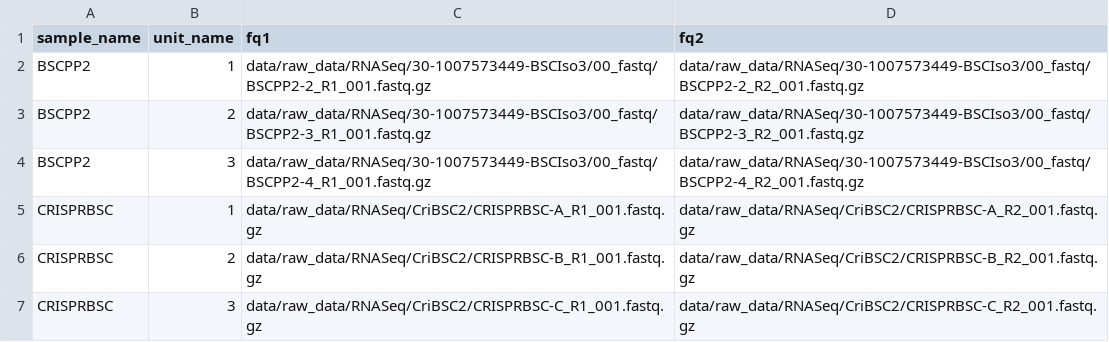
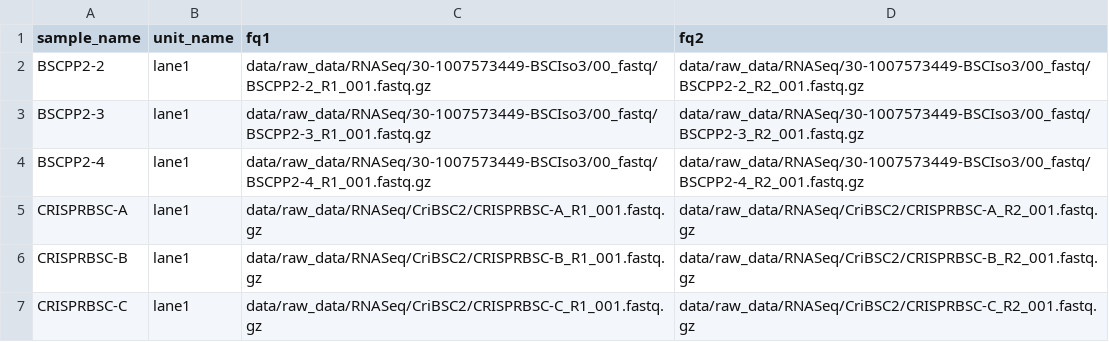
Before and after one commit to tucca-cellag/tucca-rna-seq, a TSV file: config/units.tsv, drawn as a sheet.

Commit message:
refactor: Update sample and unit configuration files

```diff
--- a/config/units.tsv
+++ b/config/units.tsv
@@ -1,7 +1,7 @@
 sample_name	unit_name	fq1	fq2
-BSCPP2	1	data/raw_data/RNASeq/30-1007573449-BSCIso3/00_fastq/BSCPP2-2_R1_001.fastq.gz	data/raw_data/RNASeq/30-1007573449-BSCIso3/00_fastq/BSCPP2-2_R2_001.fastq.gz
-BSCPP2	2	data/raw_data/RNASeq/30-1007573449-BSCIso3/00_fastq/BSCPP2-3_R1_001.fastq.gz	data/raw_data/RNASeq/30-1007573449-BSCIso3/00_fastq/BSCPP2-3_R2_001.fastq.gz
-BSCPP2	3	data/raw_data/RNASeq/30-1007573449-BSCIso3/00_fastq/BSCPP2-4_R1_001.fastq.gz	data/raw_data/RNASeq/30-1007573449-BSCIso3/00_fastq/BSCPP2-4_R2_001.fastq.gz
-CRISPRBSC	1	data/raw_data/RNASeq/CriBSC2/CRISPRBSC-A_R1_001.fastq.gz	data/raw_data/RNASeq/CriBSC2/CRISPRBSC-A_R2_001.fastq.gz
-CRISPRBSC	2	data/raw_data/RNASeq/CriBSC2/CRISPRBSC-B_R1_001.fastq.gz	data/raw_data/RNASeq/CriBSC2/CRISPRBSC-B_R2_001.fastq.gz
-CRISPRBSC	3	data/raw_data/RNASeq/CriBSC2/CRISPRBSC-C_R1_001.fastq.gz	data/raw_data/RNASeq/CriBSC2/CRISPRBSC-C_R2_001.fastq.gz
+BSCPP2-2	lane1	data/raw_data/RNASeq/30-1007573449-BSCIso3/00_fastq/BSCPP2-2_R1_001.fastq.gz	data/raw_data/RNASeq/30-1007573449-BSCIso3/00_fastq/BSCPP2-2_R2_001.fastq.gz
+BSCPP2-3	lane1	data/raw_data/RNASeq/30-1007573449-BSCIso3/00_fastq/BSCPP2-3_R1_001.fastq.gz	data/raw_data/RNASeq/30-1007573449-BSCIso3/00_fastq/BSCPP2-3_R2_001.fastq.gz
+BSCPP2-4	lane1	data/raw_data/RNASeq/30-1007573449-BSCIso3/00_fastq/BSCPP2-4_R1_001.fastq.gz	data/raw_data/RNASeq/30-1007573449-BSCIso3/00_fastq/BSCPP2-4_R2_001.fastq.gz
+CRISPRBSC-A	lane1	data/raw_data/RNASeq/CriBSC2/CRISPRBSC-A_R1_001.fastq.gz	data/raw_data/RNASeq/CriBSC2/CRISPRBSC-A_R2_001.fastq.gz
+CRISPRBSC-B	lane1	data/raw_data/RNASeq/CriBSC2/CRISPRBSC-B_R1_001.fastq.gz	data/raw_data/RNASeq/CriBSC2/CRISPRBSC-B_R2_001.fastq.gz
+CRISPRBSC-C	lane1	data/raw_data/RNASeq/CriBSC2/CRISPRBSC-C_R1_001.fastq.gz	data/raw_data/RNASeq/CriBSC2/CRISPRBSC-C_R2_001.fastq.gz
```
Also changed, not shown: 1 other file.
